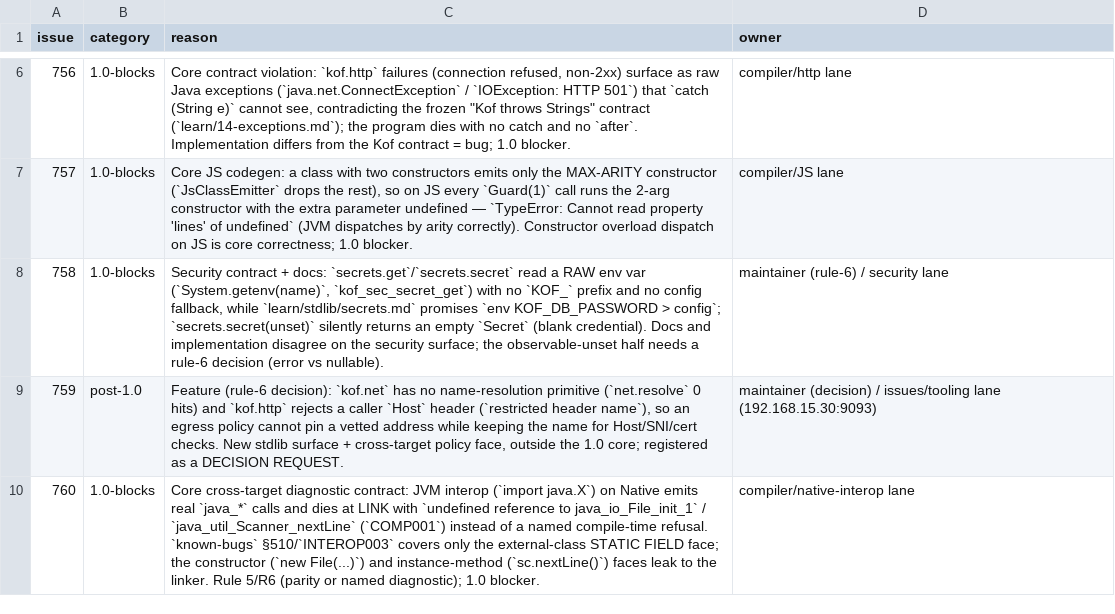
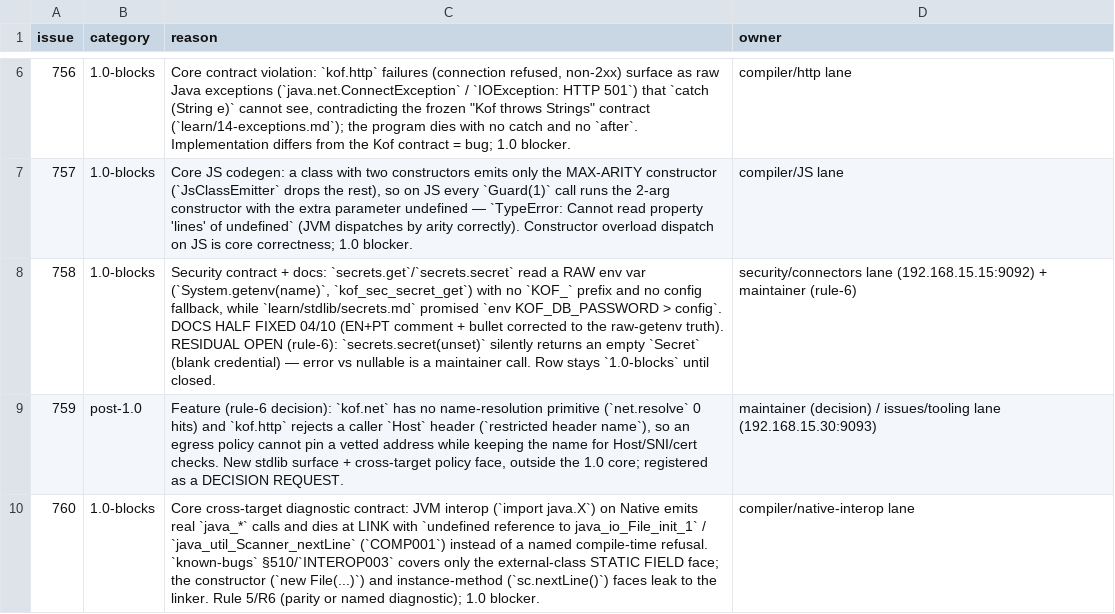
Before and after one commit to KofLang/Kof4j, a TSV file: scripts/release-blockers.tsv, drawn as a sheet; only a part is shown, gaps mark what is left out.

Commit message:
docs(secrets): match #758 docs-truth to raw getenv; reconcile ledger #755 closed/#760

```diff
--- a/scripts/release-blockers.tsv
+++ b/scripts/release-blockers.tsv
@@ -7,3 +7,3 @@ issue	category	reason	owner
 757	1.0-blocks	Core JS codegen: a class with two constructors emits only the MAX-ARITY constructor (`JsClassEmitter` drops the rest), so on JS every `Guard(1)` call runs the 2-arg constructor with the extra parameter undefined — `TypeError: Cannot read property 'lines' of undefined` (JVM dispatches by arity correctly). Constructor overload dispatch on JS is core correctness; 1.0 blocker.	compiler/JS lane
-758	1.0-blocks	Security contract + docs: `secrets.get`/`secrets.secret` read a RAW env var (`System.getenv(name)`, `kof_sec_secret_get`) with no `KOF_` prefix and no config fallback, while `learn/stdlib/secrets.md` promises `env KOF_DB_PASSWORD > config`; `secrets.secret(unset)` silently returns an empty `Secret` (blank credential). Docs and implementation disagree on the security surface; the observable-unset half needs a rule-6 decision (error vs nullable).	maintainer (rule-6) / security lane
+758	1.0-blocks	Security contract + docs: `secrets.get`/`secrets.secret` read a RAW env var (`System.getenv(name)`, `kof_sec_secret_get`) with no `KOF_` prefix and no config fallback, while `learn/stdlib/secrets.md` promised `env KOF_DB_PASSWORD > config`. DOCS HALF FIXED 04/10 (EN+PT comment + bullet corrected to the raw-getenv truth). RESIDUAL OPEN (rule-6): `secrets.secret(unset)` silently returns an empty `Secret` (blank credential) — error vs nullable is a maintainer call. Row stays `1.0-blocks` until closed.	security/connectors lane (192.168.15.15:9092) + maintainer (rule-6)
 759	post-1.0	Feature (rule-6 decision): `kof.net` has no name-resolution primitive (`net.resolve` 0 hits) and `kof.http` rejects a caller `Host` header (`restricted header name`), so an egress policy cannot pin a vetted address while keeping the name for Host/SNI/cert checks. New stdlib surface + cross-target policy face, outside the 1.0 core; registered as a DECISION REQUEST.	maintainer (decision) / issues/tooling lane (192.168.15.30:9093)
```
Also changed, not shown: 6 other files.
